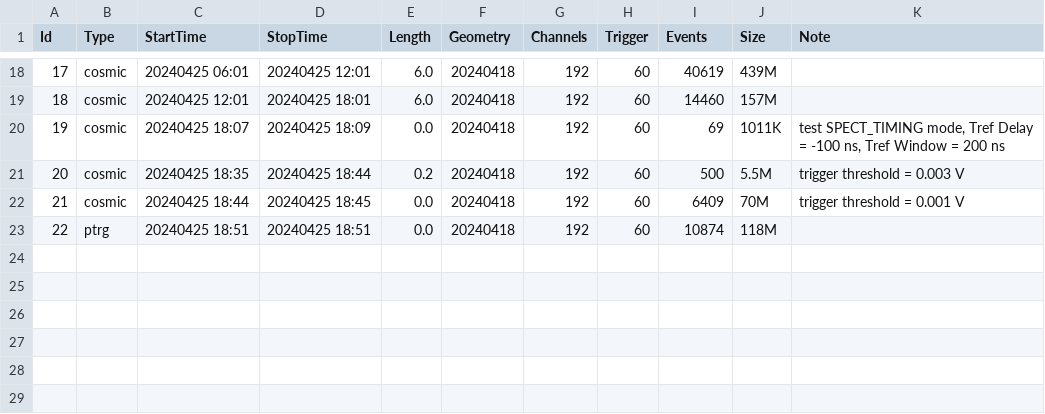
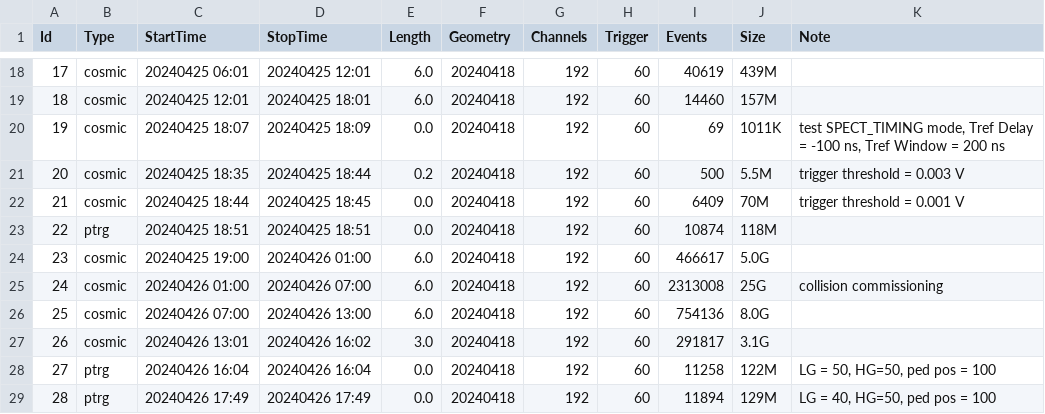
Before and after one commit to Gongzi-Zhang/BNL_test, a CSV file: database/db.csv, drawn as a sheet; only a part is shown, gaps mark what is left out.

```diff
--- a/database/db.csv
+++ b/database/db.csv
@@ -23 +23,7 @@ Id,Type,StartTime,StopTime,Length,Geometry,Channels,Trigger,Events,Size,Note
 22,ptrg,20240425 18:51,20240425 18:51,0.0,20240418,192,60,10874,118M,
+23,cosmic,20240425 19:00,20240426 01:00,6.0,20240418,192,60,466617,5.0G,
+24,cosmic,20240426 01:00,20240426 07:00,6.0,20240418,192,60,2313008,25G,collision commissioning
+25,cosmic,20240426 07:00,20240426 13:00,6.0,20240418,192,60,754136,8.0G,
+26,cosmic,20240426 13:01,20240426 16:02,3.0,20240418,192,60,291817,3.1G,
+27,ptrg,20240426 16:04,20240426 16:04,0.0,20240418,192,60,11258,122M,"LG = 50, HG=50, ped pos = 100"
+28,ptrg,20240426 17:49,20240426 17:49,0.0,20240418,192,60,11894,129M,"LG = 40, HG=50, ped pos = 100"
```
Also changed, not shown: 6 other files.
